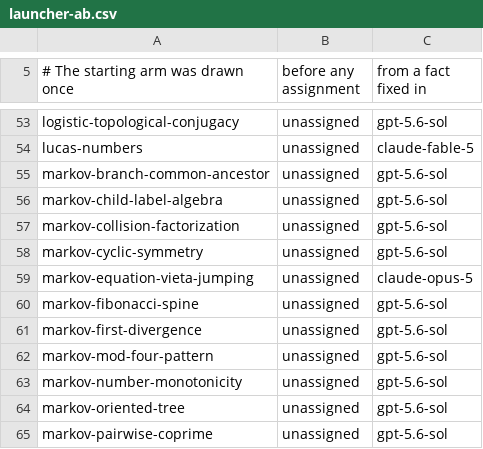
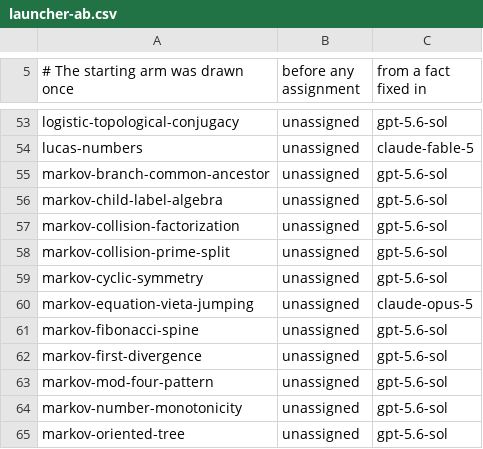
Before and after one commit to carlok/LeanFrontier, a CSV file: experiments/launcher-ab.csv, drawn as a sheet; only a part is shown, gaps mark what is left out; the shorter side is filled out with more unchanged rows.

```diff
--- a/experiments/launcher-ab.csv
+++ b/experiments/launcher-ab.csv
@@ -57,2 +57,3 @@ markov-child-label-algebra,unassigned,gpt-5.6-sol
 markov-collision-factorization,unassigned,gpt-5.6-sol
+markov-collision-prime-split,unassigned,gpt-5.6-sol
 markov-cyclic-symmetry,unassigned,gpt-5.6-sol
```
Also changed, not shown: experiments/accumulation.csv, 2 other files.
